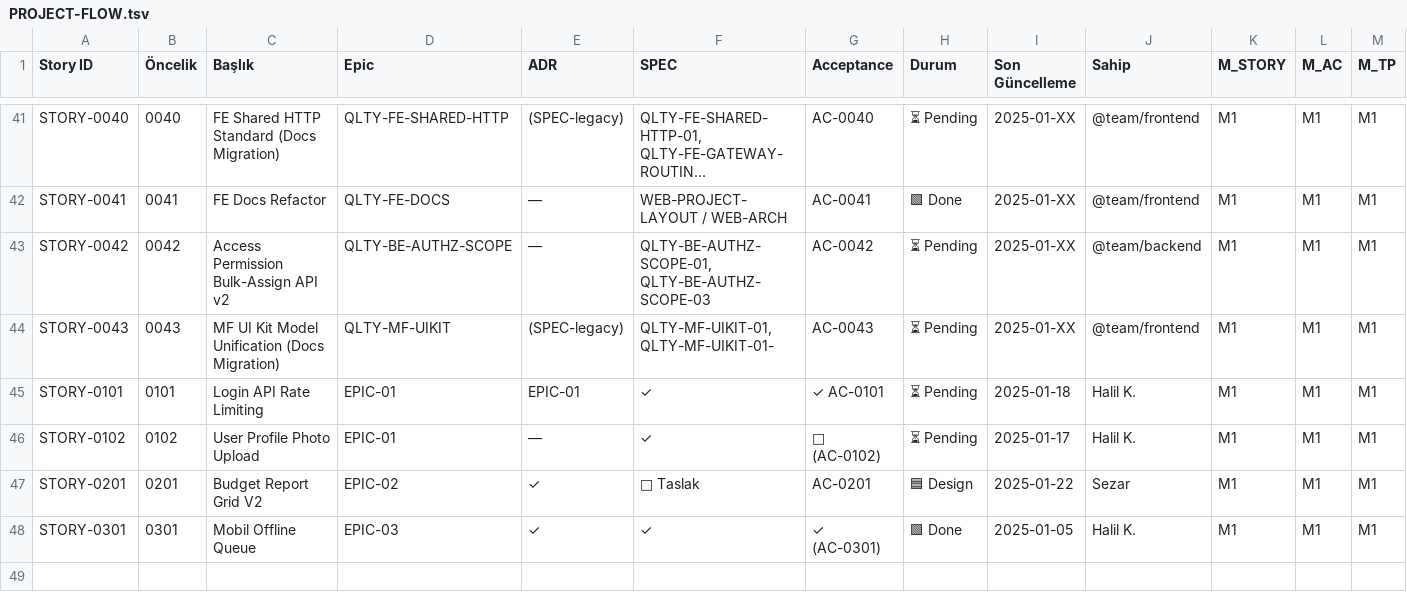
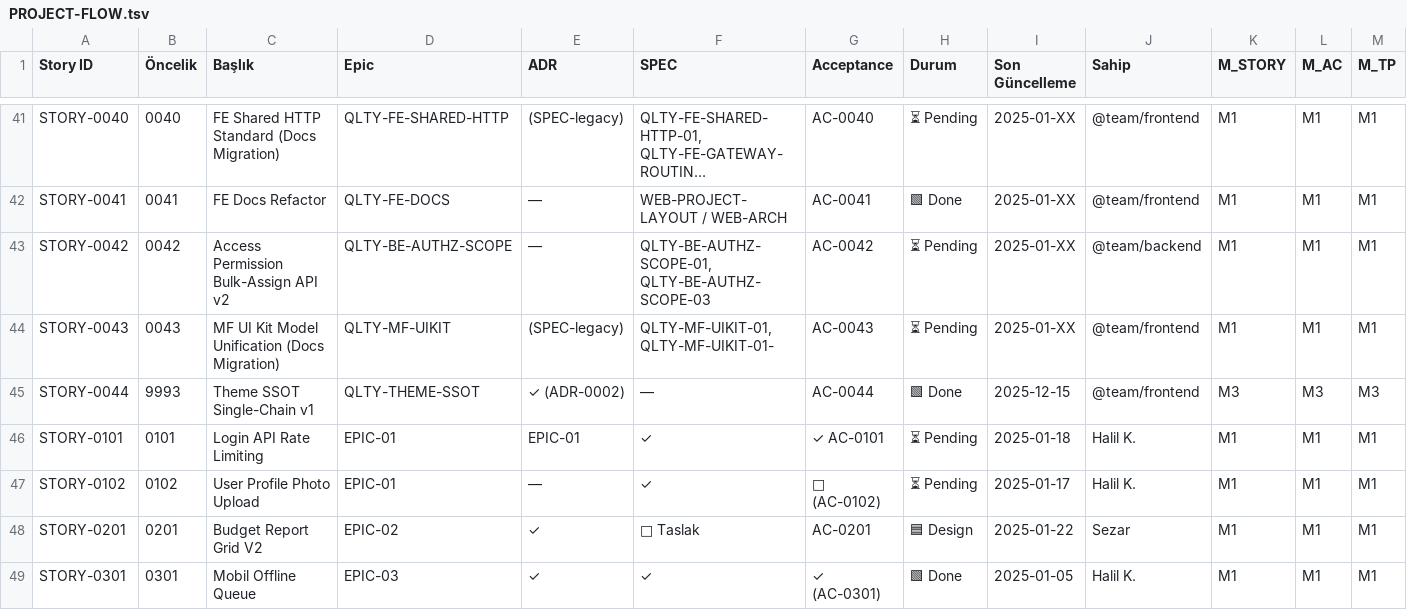
Before and after one commit to Halildeu/platform-ssot, a TSV file: docs/03-delivery/PROJECT-FLOW.tsv, drawn as a sheet; only a part is shown, gaps mark what is left out; long unchanged cells end in …; rows hold the shown columns only; the diff names each change by its address in the sheet, - before the commit and + after, or states it on an @@ line.

Commit message:
docs(flow): close STORY-0044 (M3/L3) and render PROJECT-FLOW

```diff
--- a/docs/03-delivery/PROJECT-FLOW.tsv
+++ b/docs/03-delivery/PROJECT-FLOW.tsv
+row 45: STORY-0044 | 9993 | Theme SSOT Single-Chain v1 | QLTY-THEME-SSOT | ✓ (ADR-0002) | — | AC-0044 | 🟩 Done | 2025-12-15 | @team/frontend | M3 | M3 | M3
```
Also changed, not shown: 4 other files.
